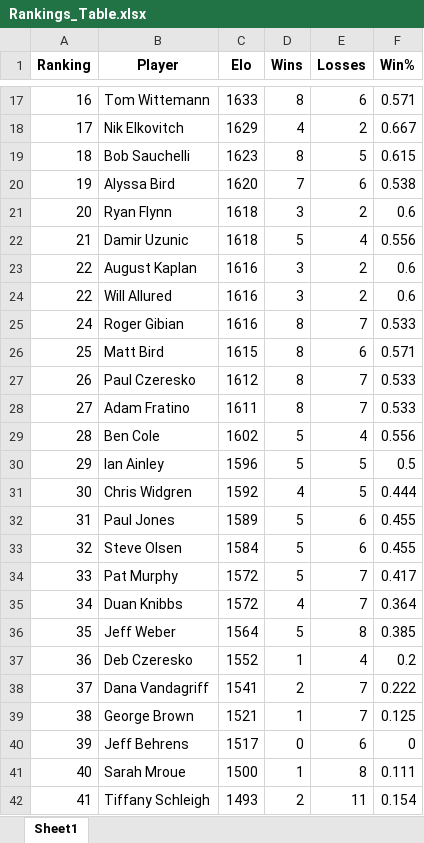
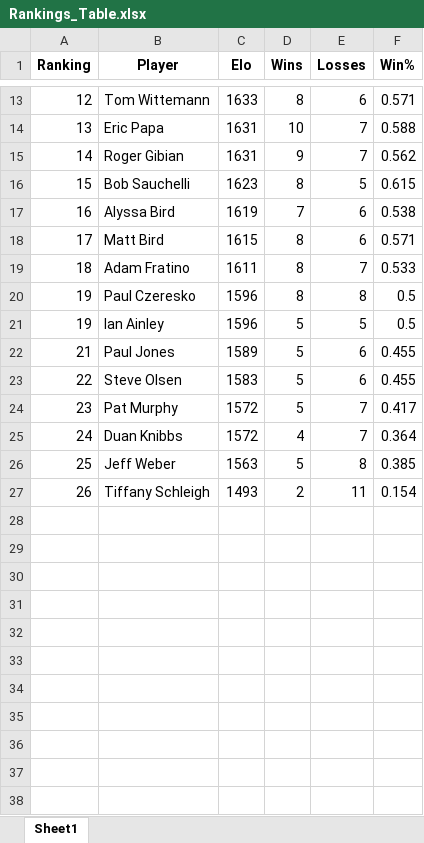
Before and after one commit to mdunlap15/shuffleboard_rankings, an Excel workbook: Rankings_Table.xlsx, sheet Sheet1, drawn as a sheet; only a part is shown, gaps mark what is left out; values as stored, in another font and other column widths than the file's, no borders; removed rows and columns are numbered as before the commit, all else as after; the diff covers the shown part only; the diff names each change by its address in the sheet, - before the commit and + after, or states it on an @@ line.

```diff
--- a/Rankings_Table.xlsx (sheet Sheet1)
+++ b/Rankings_Table.xlsx (sheet Sheet1)
-A13 (Ranking): 16
+A13 (Ranking): 12
-row 18: 17 | Nik Elkovitch | 1629 | 4 | 2 | 0.667
+row 14: 13 | Eric Papa | 1631 | 10 | 7 | 0.588
+row 15: 14 | Roger Gibian | 1631 | 9 | 7 | 0.562
-A16 (Ranking): 18
+A16 (Ranking): 15
-A17 (Ranking): 19
+A17 (Ranking): 16
-C17 (Elo): 1620
+C17 (Elo): 1619
-row 21: 20 | Ryan Flynn | 1618 | 3 | 2 | 0.6
-row 22: 21 | Damir Uzunic | 1618 | 5 | 4 | 0.556
-row 23: 22 | August Kaplan | 1616 | 3 | 2 | 0.6
-row 24: 22 | Will Allured | 1616 | 3 | 2 | 0.6
-row 25: 24 | Roger Gibian | 1616 | 8 | 7 | 0.533
-A18 (Ranking): 25
+A18 (Ranking): 17
-row 27: 26 | Paul Czeresko | 1612 | 8 | 7 | 0.533
-A19 (Ranking): 27
+A19 (Ranking): 18
-row 29: 28 | Ben Cole | 1602 | 5 | 4 | 0.556
+row 20: 19 | Paul Czeresko | 1596 | 8 | 8 | 0.5
-A21 (Ranking): 29
+A21 (Ranking): 19
-row 31: 30 | Chris Widgren | 1592 | 4 | 5 | 0.444
-A22 (Ranking): 31
+A22 (Ranking): 21
-A23 (Ranking): 32
+A23 (Ranking): 22
-C23 (Elo): 1584
+C23 (Elo): 1583
-A24 (Ranking): 33
+A24 (Ranking): 23
-A25 (Ranking): 34
+A25 (Ranking): 24
-A26 (Ranking): 35
+A26 (Ranking): 25
-C26 (Elo): 1564
+C26 (Elo): 1563
-row 37: 36 | Deb Czeresko | 1552 | 1 | 4 | 0.2
-row 38: 37 | Dana Vandagriff | 1541 | 2 | 7 | 0.222
-row 39: 38 | George Brown | 1521 | 1 | 7 | 0.125
-row 40: 39 | Jeff Behrens | 1517 | 0 | 6 | 0
-row 41: 40 | Sarah Mroue | 1500 | 1 | 8 | 0.111
-A27 (Ranking): 41
+A27 (Ranking): 26
```
Also changed, not shown: 5 removed rows and 28 edited cells elsewhere in this sheet, 4 other files.
